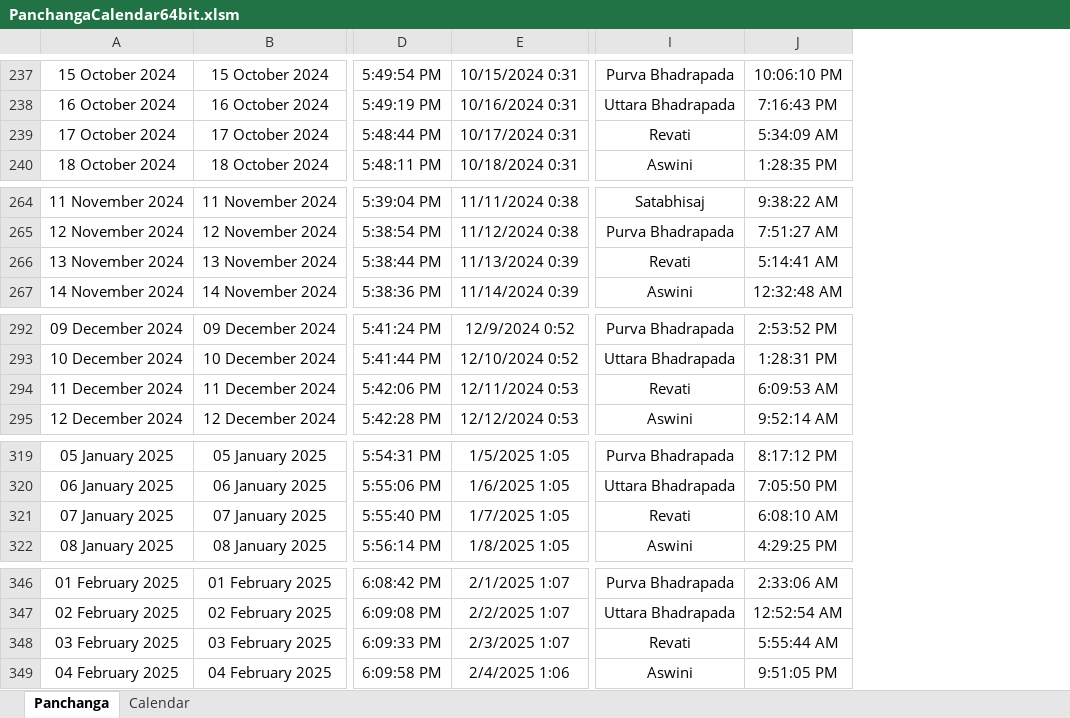
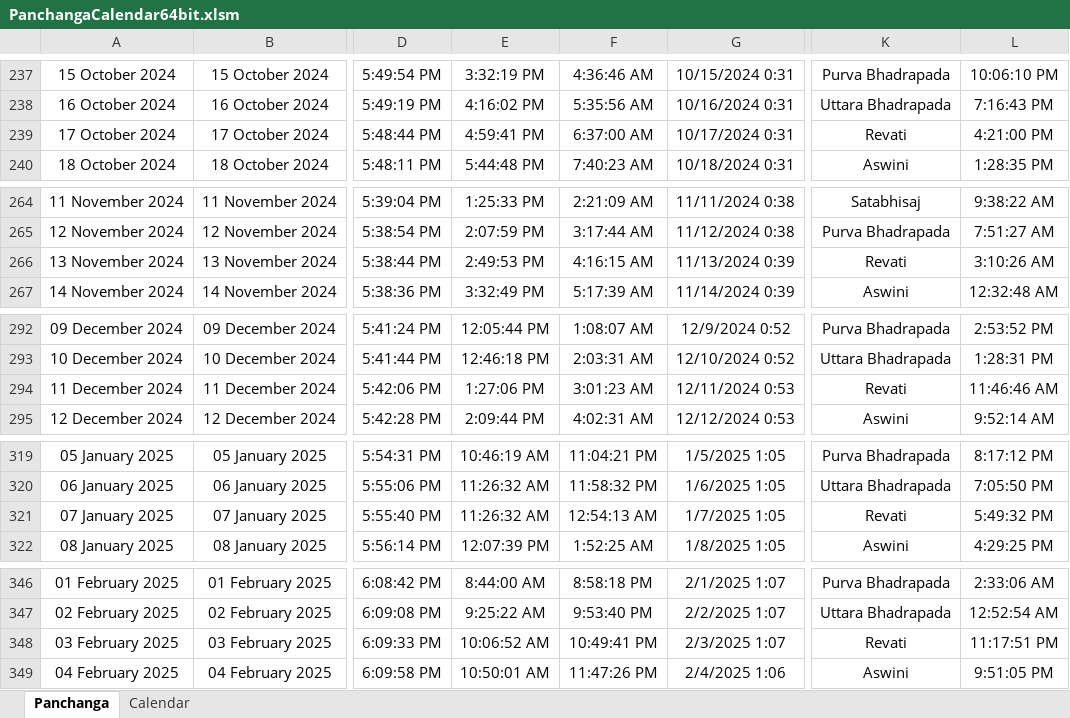
Before and after one commit to SanjayPrabhakaran/JyotishCalc, an Excel workbook: PanchangaCalendar64bit.xlsm, sheet Panchanga, drawn as a sheet; only a part is shown, gaps mark what is left out; values as stored, in another font and other column widths than the file's, no borders; table styles not drawn; addresses are those after the commit; the diff covers the shown part only; the diff names each change by its address in the sheet, - before the commit and + after, or states it on an @@ line.

```diff
--- a/PanchangaCalendar64bit.xlsm (sheet Panchanga)
+++ b/PanchangaCalendar64bit.xlsm (sheet Panchanga)
+column E, rows 237-240: 3:32:19 PM | 4:16:02 PM | 4:59:41 PM | 5:44:48 PM; rows 264-267: 1:25:33 PM | 2:07:59 PM | 2:49:53 PM | 3:32:49 PM; rows 292-295: 12:05:44 PM | 12:46:18 PM | 1:27:06 PM | 2:09:44 PM; rows 319-322: 10:46:19 AM | 11:26:32 AM | 11:26:32 AM | 12:07:39 PM; rows 346-349: 8:44:00 AM | 9:25:22 AM | 10:06:52 AM | 10:50:01 AM
+column F, rows 237-240: 4:36:46 AM | 5:35:56 AM | 6:37:00 AM | 7:40:23 AM; rows 264-267: 2:21:09 AM | 3:17:44 AM | 4:16:15 AM | 5:17:39 AM; rows 292-295: 1:08:07 AM | 2:03:31 AM | 3:01:23 AM | 4:02:31 AM; rows 319-322: 11:04:21 PM | 11:58:32 PM | 12:54:13 AM | 1:52:25 AM; rows 346-349: 8:58:18 PM | 9:53:40 PM | 10:49:41 PM | 11:47:26 PM
-L239: 5:34:09 AM
+L239: 4:21:00 PM
-L266: 5:14:41 AM
+L266: 3:10:26 AM
-L294: 6:09:53 AM
+L294: 11:46:46 AM
-L321: 6:08:10 AM
+L321: 5:49:32 PM
-L348: 5:55:44 AM
+L348: 11:17:51 PM
```
Also changed, not shown: 17 edited cells elsewhere in this sheet, sheet Calendar, formulas that keep their value, Jyotish Calc 64 Bit Ver 3.0.xlsm.
